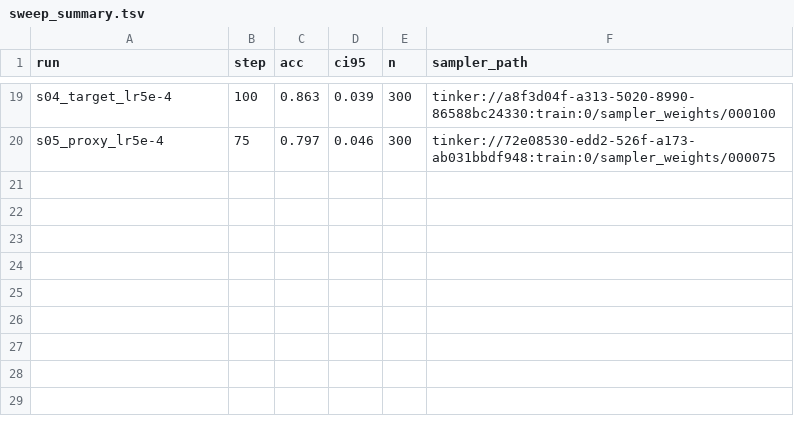
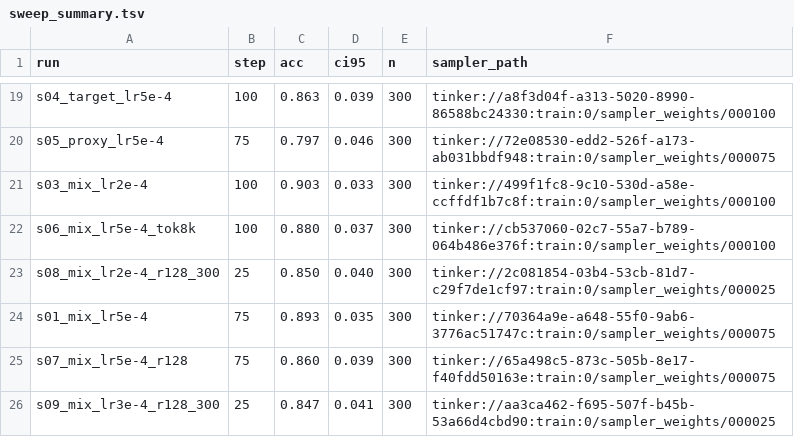
Before and after one commit to Bread-Technologies/baking_with_tinker, a TSV file: training/results/sweep_summary.tsv, drawn as a sheet; only a part is shown, gaps mark what is left out; the diff names each change by its address in the sheet, - before the commit and + after, or states it on an @@ line.

```diff
--- a/training/results/sweep_summary.tsv
+++ b/training/results/sweep_summary.tsv
+row 21: s03_mix_lr2e-4 | 100 | 0.903 | 0.033 | 300 | tinker://499f1fc8-9c10-530d-a58e-ccffdf1b7c8f:train:0/sampler_weights/000100
+row 22: s06_mix_lr5e-4_tok8k | 100 | 0.880 | 0.037 | 300 | tinker://cb537060-02c7-55a7-b789-064b486e376f:train:0/sampler_weights/000100
+row 23: s08_mix_lr2e-4_r128_300 | 25 | 0.850 | 0.040 | 300 | tinker://2c081854-03b4-53cb-81d7-c29f7de1cf97:train:0/sampler_weights/000025
+row 24: s01_mix_lr5e-4 | 75 | 0.893 | 0.035 | 300 | tinker://70364a9e-a648-55f0-9ab6-3776ac51747c:train:0/sampler_weights/000075
+row 25: s07_mix_lr5e-4_r128 | 75 | 0.860 | 0.039 | 300 | tinker://65a498c5-873c-505b-8e17-f40fdd50163e:train:0/sampler_weights/000075
+row 26: s09_mix_lr3e-4_r128_300 | 25 | 0.847 | 0.041 | 300 | tinker://aa3ca462-f695-507f-b45b-53a66d4cbd90:train:0/sampler_weights/000025
```
Also changed, not shown: 9 other files.
